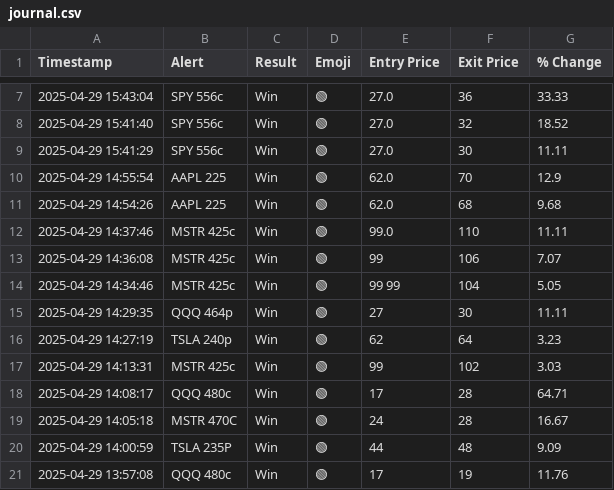
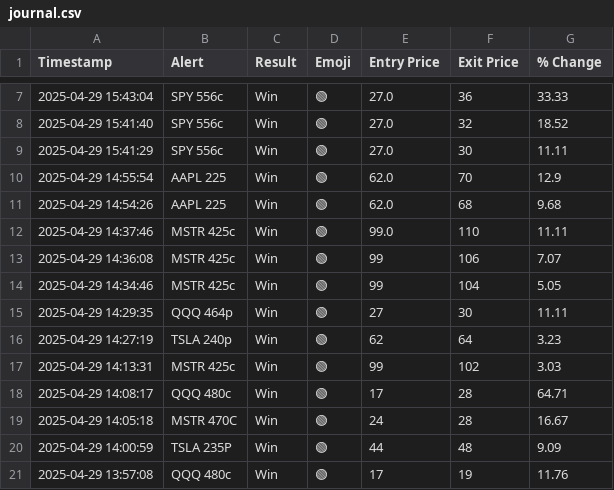
Before and after one commit to flowgeniusmz/daddyisms, a CSV file: journal.csv, drawn as a sheet; only a part is shown, gaps mark what is left out.

Commit message:
Update journal.csv

```diff
--- a/journal.csv
+++ b/journal.csv
@@ -13,3 +13,3 @@ Timestamp,Alert,Result,Emoji,Entry Price,Exit Price,% Change
 2025-04-29 14:36:08,MSTR 425c,Win,🟢,99,106,7.07
-2025-04-29 14:34:46,MSTR 425c,Win,🟢,99 99,104,5.05
+2025-04-29 14:34:46,MSTR 425c,Win,🟢,99,104,5.05
 2025-04-29 14:29:35,QQQ 464p,Win,🟢,27,30,11.11
```
